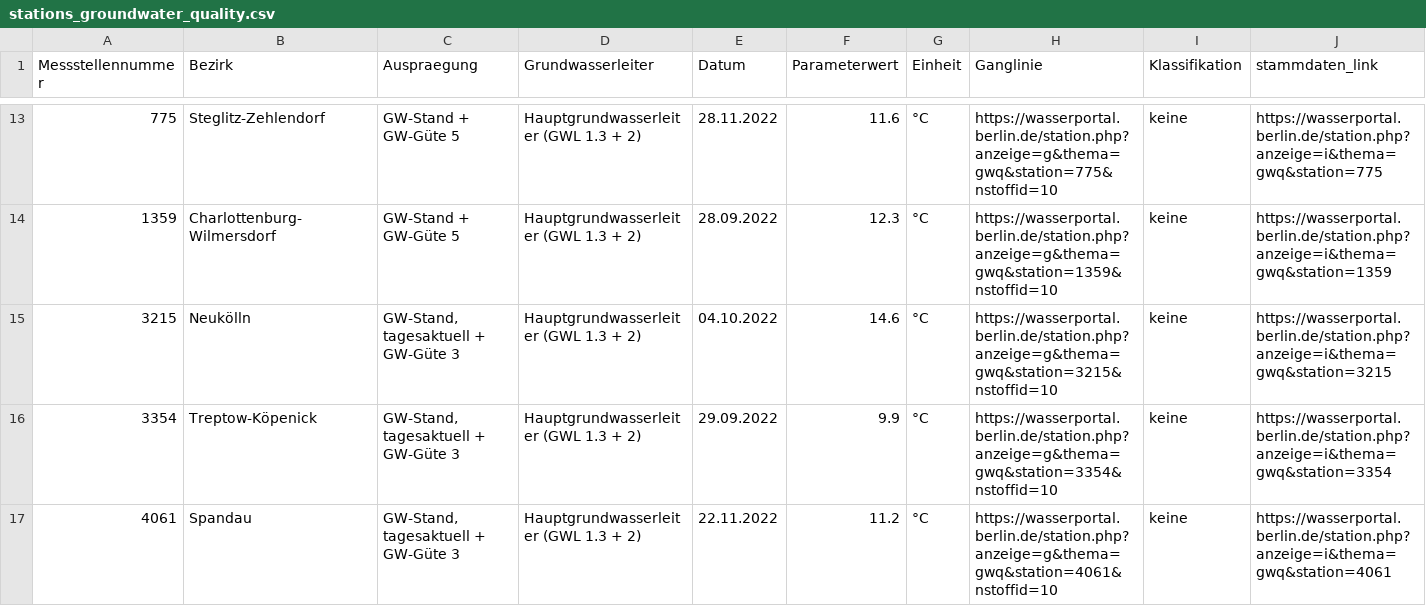
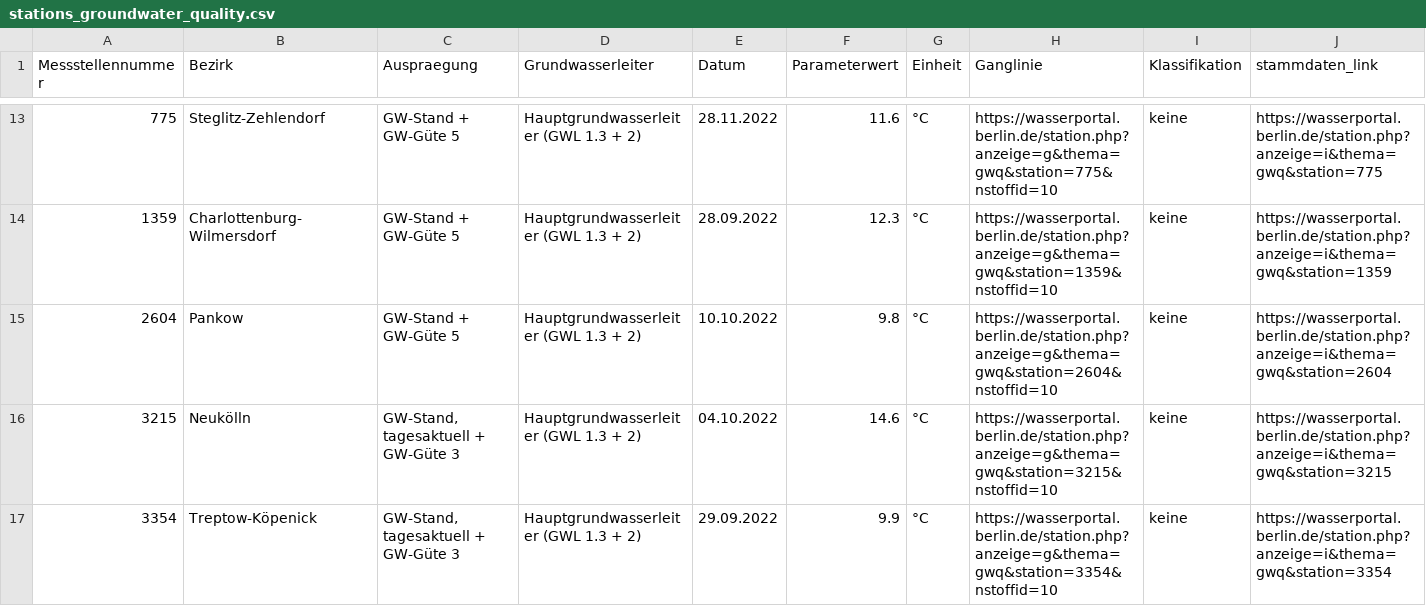
Before and after one commit to KWB-R/wasserportal, a CSV file: stations_groundwater_quality.csv, drawn as a sheet; only a part is shown, gaps mark what is left out; the shorter side is filled out with more unchanged rows; the diff names each change by its address in the sheet, - before the commit and + after, or states it on an @@ line.

```diff
--- a/stations_groundwater_quality.csv
+++ b/stations_groundwater_quality.csv
+row 15: 2604 | Pankow | GW-Stand + GW-Güte 5 | Hauptgrundwasserleiter (GWL 1.3 + 2) | 10.10.2022 | 9.8 | °C | https://wasserportal.berlin.de/station.php?anzeige=g&thema=gwq&station=2604&nstoffid=10 | keine | https://wasserportal.berlin.de/station.php?anzeige=i&thema=gwq&station=2604
```
Also changed, not shown: stations_groundwater_level.csv, stations_surface-water_conductivity.csv, 26 other files.
